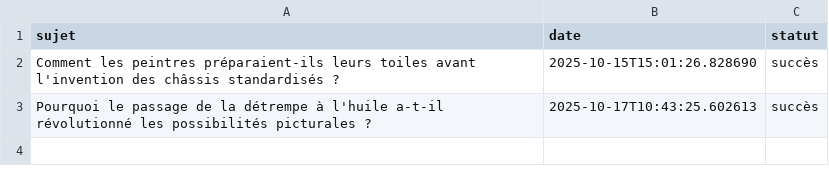
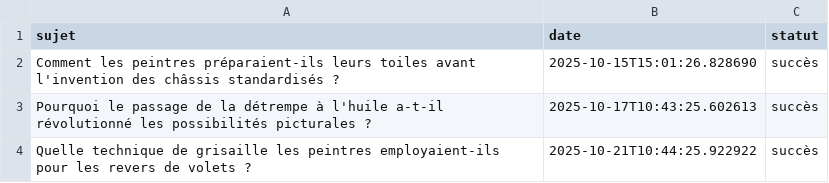
Before and after one commit to Metalosmose21/Artistes-celebres-3, a CSV file: sujets_traites.csv, drawn as a sheet; the diff names each change by its address in the sheet, - before the commit and + after, or states it on an @@ line.

```diff
--- a/sujets_traites.csv
+++ b/sujets_traites.csv
+row 4: Quelle technique de grisaille les peintres employaient-ils pour les revers de volets ? | 2025-10-21T10:44:25.922922 | succès
```
Also changed, not shown: sujets.csv.
